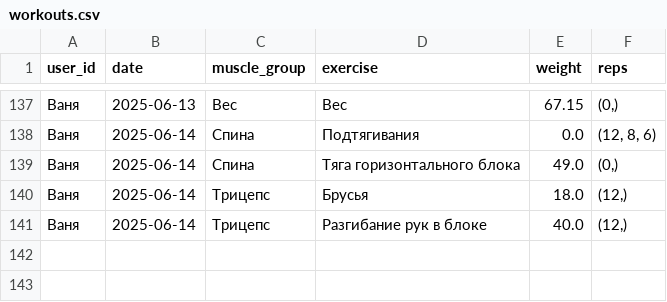
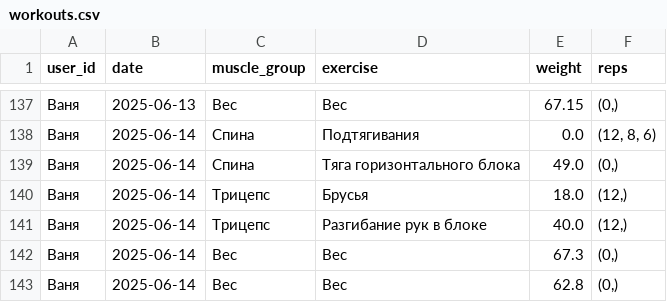
Before and after one commit to v0r0bi0v/gym-statistics, a CSV file: workouts.csv, drawn as a sheet; only a part is shown, gaps mark what is left out; the diff names each change by its address in the sheet, - before the commit and + after, or states it on an @@ line.

Commit message:
GYM AUTOCOMMIT 2025-06-14 19:02:58 UTC

```diff
--- a/workouts.csv
+++ b/workouts.csv
+row 142: Ваня | 2025-06-14 | Вес | Вес | 67.3 | (0,)
+row 143: Ваня | 2025-06-14 | Вес | Вес | 62.8 | (0,)
```
